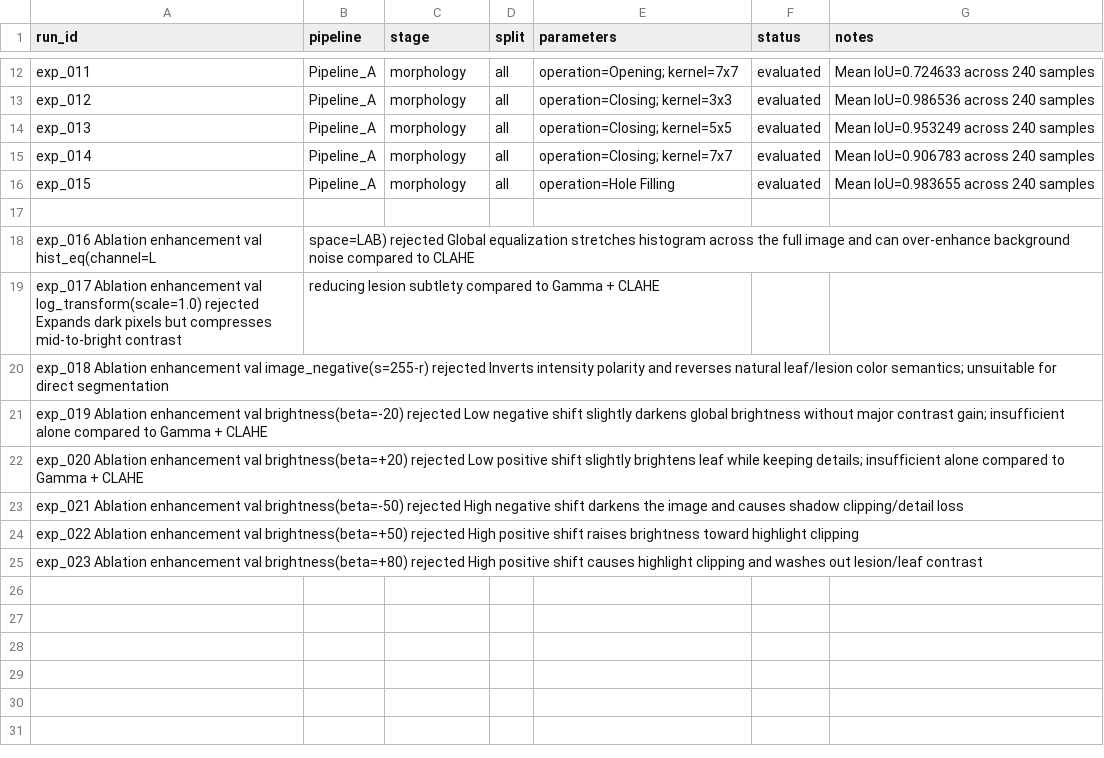
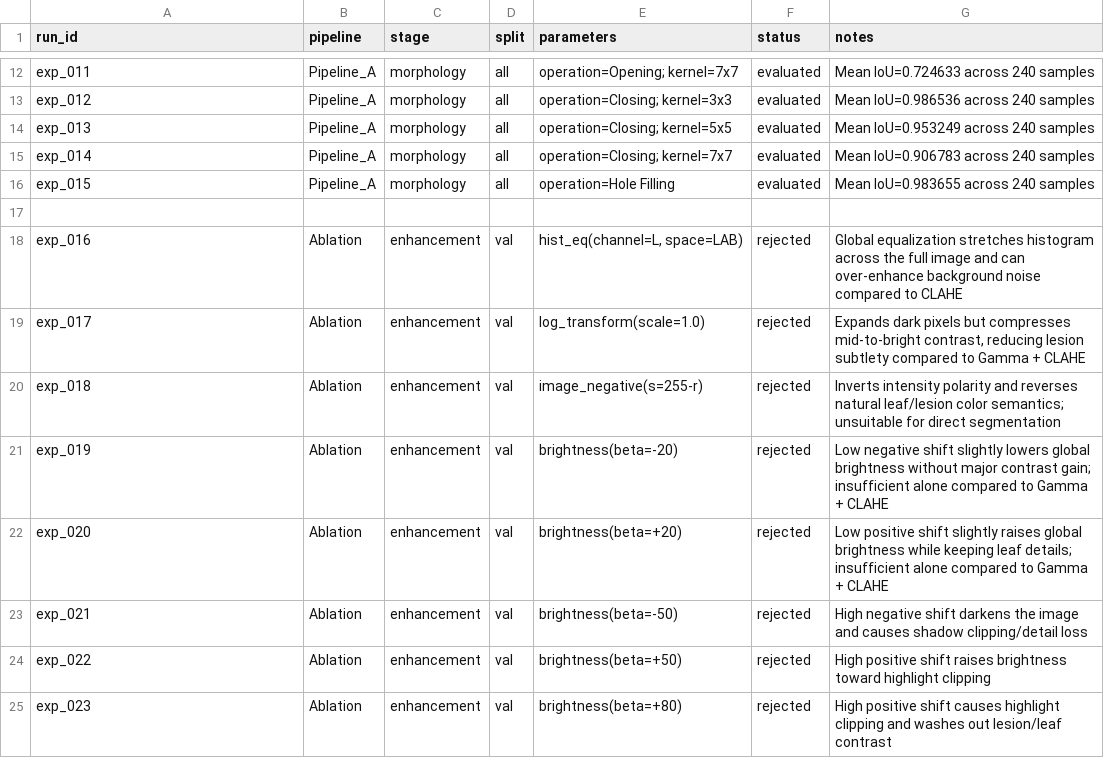
Before and after one commit to lorianca/image-project-, a CSV file: experiments/experiments_log.csv, drawn as a sheet; only a part is shown, gaps mark what is left out.

Commit message:
Update experiments_log.csv

```diff
--- a/experiments/experiments_log.csv
+++ b/experiments/experiments_log.csv
@@ -17,9 +17,9 @@ exp_015,Pipeline_A,morphology,all,"operation=Hole Filling",evaluated,"Mean IoU=0
 
-exp_016	Ablation	enhancement	val	hist_eq(channel=L, space=LAB)	rejected	Global equalization stretches histogram across the full image and can over-enhance background noise compared to CLAHE
-exp_017	Ablation	enhancement	val	log_transform(scale=1.0)	rejected	Expands dark pixels but compresses mid-to-bright contrast, reducing lesion subtlety compared to Gamma + CLAHE
-exp_018	Ablation	enhancement	val	image_negative(s=255-r)	rejected	Inverts intensity polarity and reverses natural leaf/lesion color semantics; unsuitable for direct segmentation
-exp_019	Ablation	enhancement	val	brightness(beta=-20)	rejected	Low negative shift slightly darkens global brightness without major contrast gain; insufficient alone compared to Gamma + CLAHE
-exp_020	Ablation	enhancement	val	brightness(beta=+20)	rejected	Low positive shift slightly brightens leaf while keeping details; insufficient alone compared to Gamma + CLAHE
-exp_021	Ablation	enhancement	val	brightness(beta=-50)	rejected	High negative shift darkens the image and causes shadow clipping/detail loss
-exp_022	Ablation	enhancement	val	brightness(beta=+50)	rejected	High positive shift raises brightness toward highlight clipping
-exp_023	Ablation	enhancement	val	brightness(beta=+80)	rejected	High positive shift causes highlight clipping and washes out lesion/leaf contrast
+exp_016,Ablation,enhancement,val,"hist_eq(channel=L, space=LAB)",rejected,"Global equalization stretches histogram across the full image and can over-enhance background noise compared to CLAHE"
+exp_017,Ablation,enhancement,val,"log_transform(scale=1.0)",rejected,"Expands dark pixels but compresses mid-to-bright contrast, reducing lesion subtlety compared to Gamma + CLAHE"
+exp_018,Ablation,enhancement,val,"image_negative(s=255-r)",rejected,"Inverts intensity polarity and reverses natural leaf/lesion color semantics; unsuitable for direct segmentation"
+exp_019,Ablation,enhancement,val,"brightness(beta=-20)",rejected,"Low negative shift slightly lowers global brightness without major contrast gain; insufficient alone compared to Gamma + CLAHE"
+exp_020,Ablation,enhancement,val,"brightness(beta=+20)",rejected,"Low positive shift slightly raises global brightness while keeping leaf details; insufficient alone compared to Gamma + CLAHE"
+exp_021,Ablation,enhancement,val,"brightness(beta=-50)",rejected,"High negative shift darkens the image and causes shadow clipping/detail loss"
+exp_022,Ablation,enhancement,val,"brightness(beta=+50)",rejected,"High positive shift raises brightness toward highlight clipping"
+exp_023,Ablation,enhancement,val,"brightness(beta=+80)",rejected,"High positive shift causes highlight clipping and washes out lesion/leaf contrast"
```
